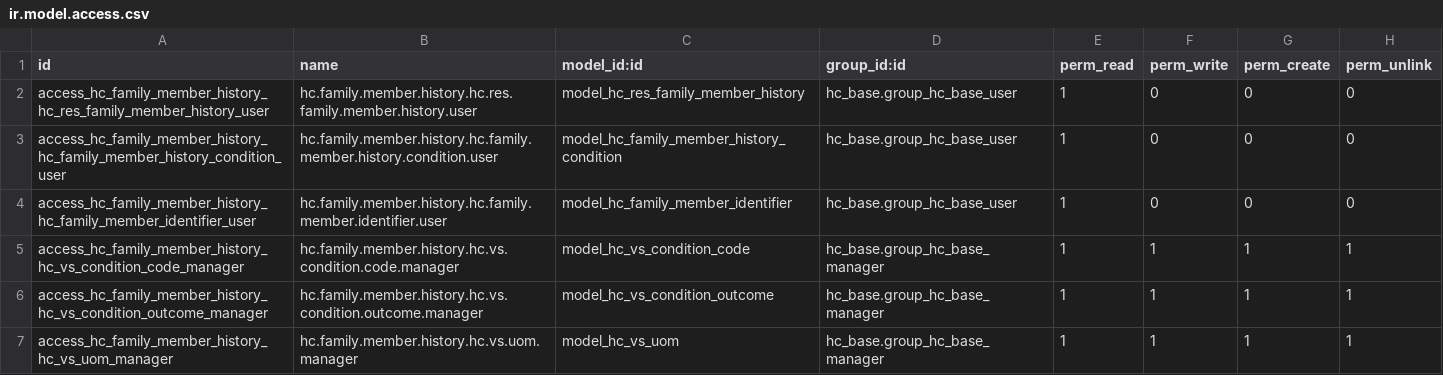
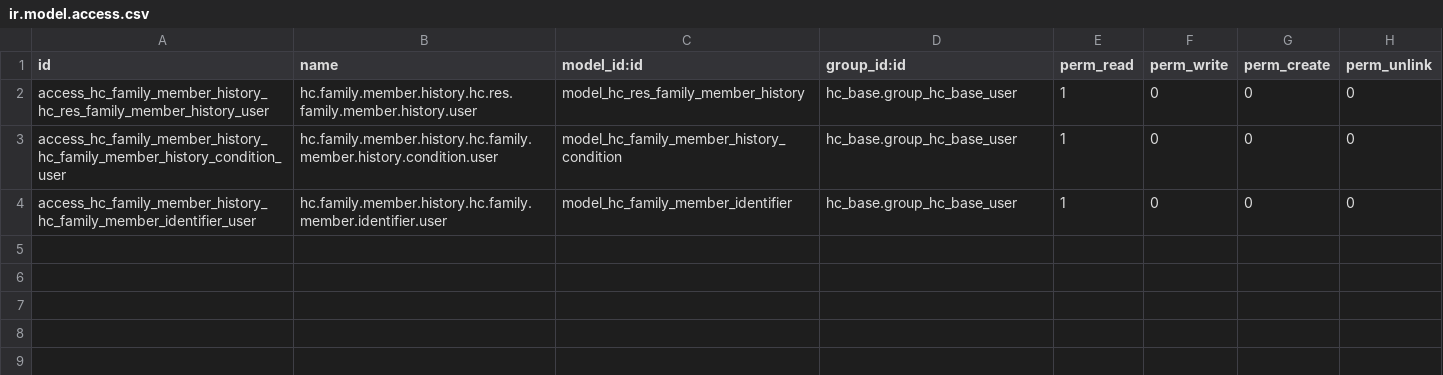
Before and after one commit to LasLabs/odoo-fhir, a CSV file: addons/hc_family_member_history/security/ir.model.access.csv, drawn as a sheet.

```diff
--- a/addons/hc_family_member_history/security/ir.model.access.csv
+++ b/addons/hc_family_member_history/security/ir.model.access.csv
@@ -4,4 +4 @@ access_hc_family_member_history_hc_family_member_history_condition_user,hc.famil
 access_hc_family_member_history_hc_family_member_identifier_user,hc.family.member.history.hc.family.member.identifier.user,model_hc_family_member_identifier,hc_base.group_hc_base_user,1,0,0,0
-access_hc_family_member_history_hc_vs_condition_code_manager,hc.family.member.history.hc.vs.condition.code.manager,model_hc_vs_condition_code,hc_base.group_hc_base_manager,1,1,1,1
-access_hc_family_member_history_hc_vs_condition_outcome_manager,hc.family.member.history.hc.vs.condition.outcome.manager,model_hc_vs_condition_outcome,hc_base.group_hc_base_manager,1,1,1,1
-access_hc_family_member_history_hc_vs_uom_manager,hc.family.member.history.hc.vs.uom.manager,model_hc_vs_uom,hc_base.group_hc_base_manager,1,1,1,1
```
Also changed, not shown: addons/hc_base/security/ir.model.access.csv, addons/hc_practitioner/security/ir.model.access.csv, 22 other files.
